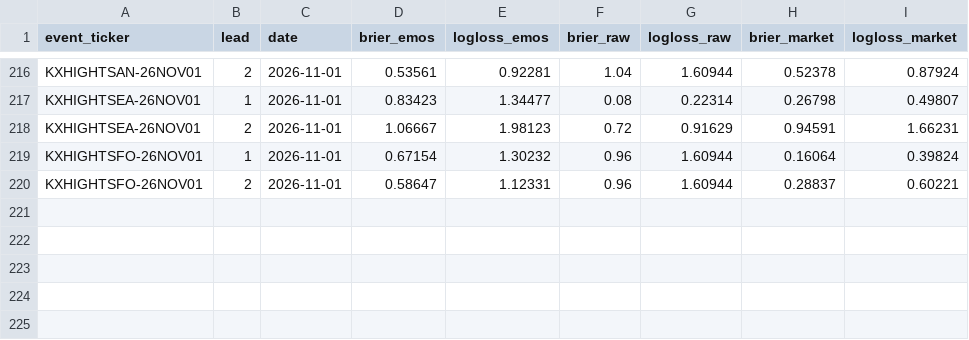
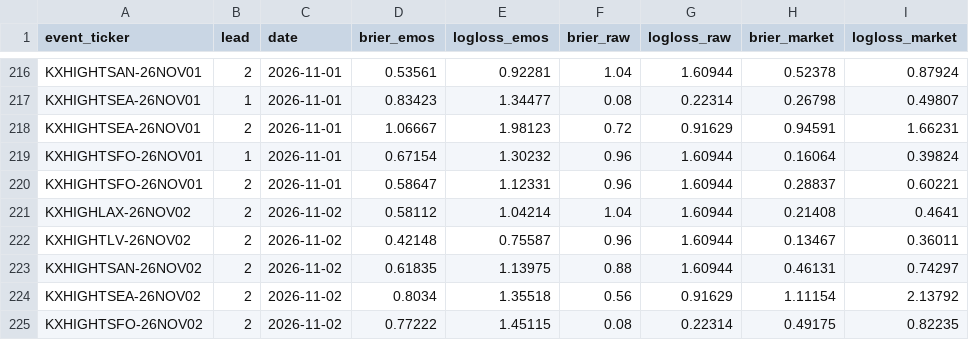
Before and after one commit to ethanliii/kalshi-weather-edge, a CSV file: live/forward_scores.csv, drawn as a sheet; only a part is shown, gaps mark what is left out; the diff names each change by its address in the sheet, - before the commit and + after, or states it on an @@ line.

```diff
--- a/live/forward_scores.csv
+++ b/live/forward_scores.csv
+row 221: KXHIGHLAX-26NOV02 | 2 | 2026-11-02 | 0.58112 | 1.04214 | 1.04 | 1.60944 | 0.21408 | 0.4641
+row 222: KXHIGHTLV-26NOV02 | 2 | 2026-11-02 | 0.42148 | 0.75587 | 0.96 | 1.60944 | 0.13467 | 0.36011
+row 223: KXHIGHTSAN-26NOV02 | 2 | 2026-11-02 | 0.61835 | 1.13975 | 0.88 | 1.60944 | 0.46131 | 0.74297
+row 224: KXHIGHTSEA-26NOV02 | 2 | 2026-11-02 | 0.8034 | 1.35518 | 0.56 | 0.91629 | 1.11154 | 2.13792
+row 225: KXHIGHTSFO-26NOV02 | 2 | 2026-11-02 | 0.77222 | 1.45115 | 0.08 | 0.22314 | 0.49175 | 0.82235
```
Also changed, not shown: 1 other file.
